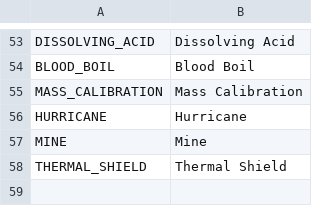
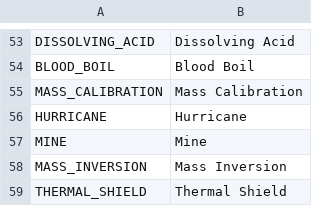
Before and after one commit to V-ktor/caliditas, a CSV file: translations/cards.csv, drawn as a sheet; only a part is shown, gaps mark what is left out.

```diff
--- a/translations/cards.csv
+++ b/translations/cards.csv
@@ -57,2 +57,3 @@ HURRICANE,Hurricane
 MINE,Mine
+MASS_INVERSION,Mass Inversion
 THERMAL_SHIELD,Thermal Shield
```
Also changed, not shown: translations/effects.csv, 8 other files.
